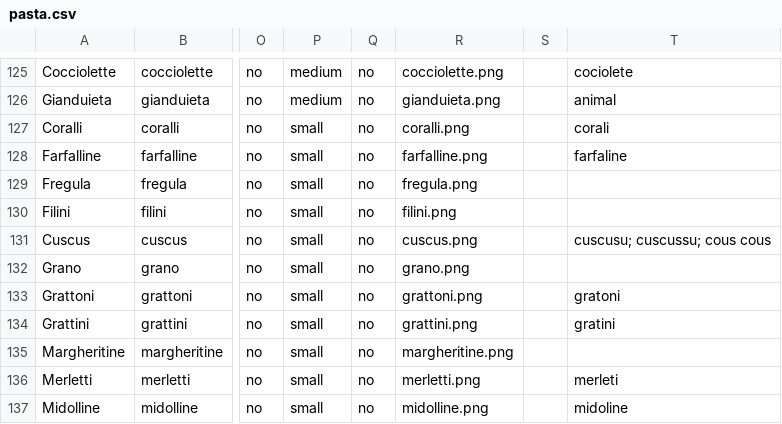
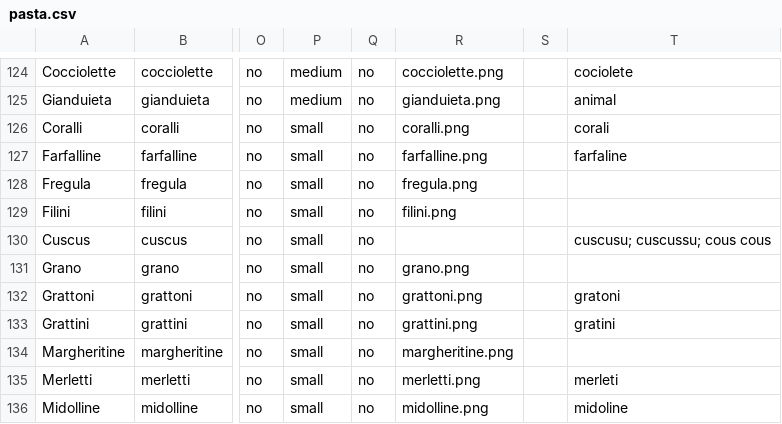
Before and after one commit to jasonmevius/Pasta-Shapes, a CSV file: src/_data/pasta.csv, drawn as a sheet; only a part is shown, gaps mark what is left out; addresses are those after the commit; the diff covers the shown part only; the diff names each change by its address in the sheet, - before the commit and + after, or states it on an @@ line.

```diff
--- a/src/_data/pasta.csv
+++ b/src/_data/pasta.csv
-R130: cuscus.png
+R130: (empty)
```
Also changed, not shown: 6 removed rows and 3 edited cells elsewhere in this file.
